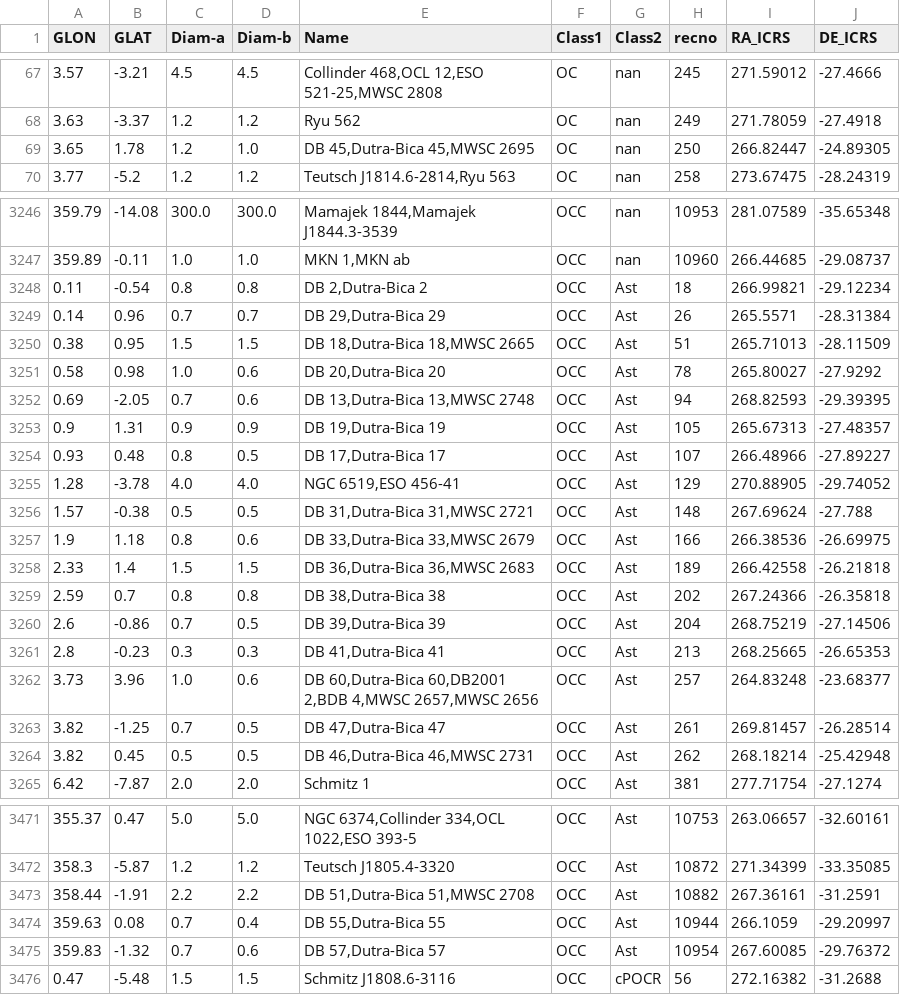
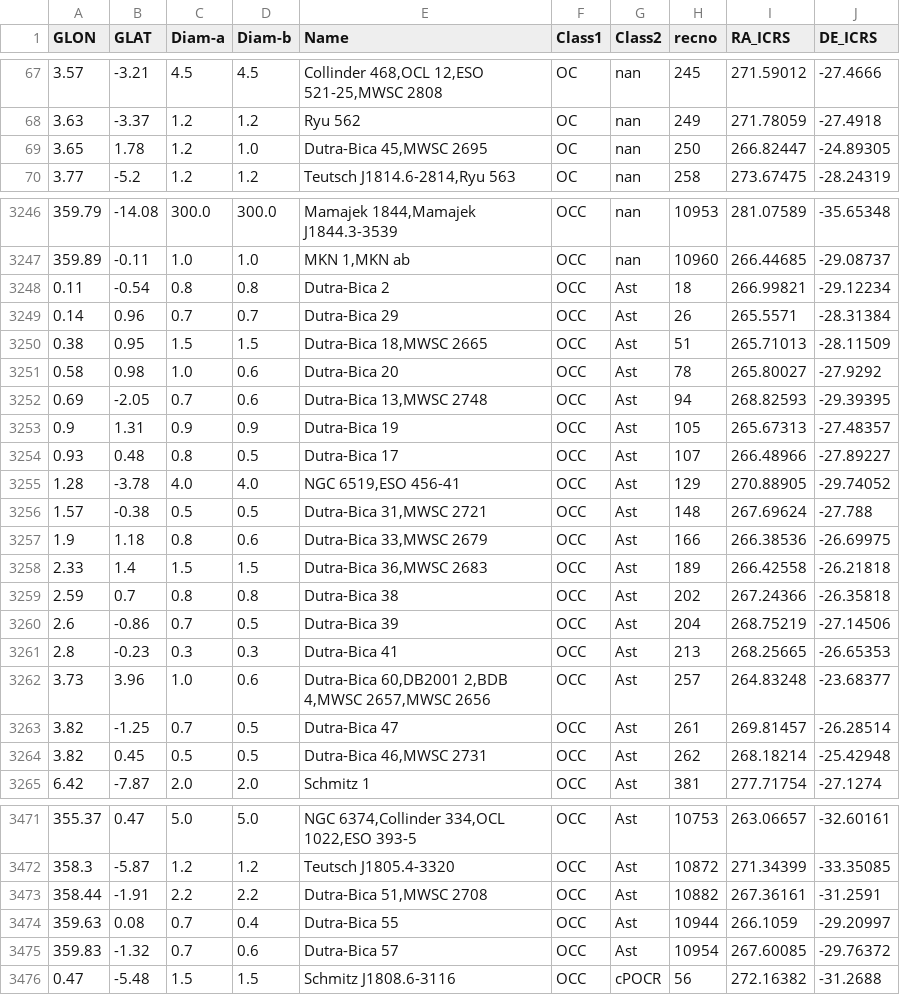
Before and after one commit to ucc23/updt_UCC, a CSV file: data/databases/BICA2019.csv, drawn as a sheet; only a part is shown, gaps mark what is left out; the diff covers the shown part only.

```diff
--- a/data/databases/BICA2019.csv
+++ b/data/databases/BICA2019.csv
@@ -68,3 +68,3 @@
 3.63,-3.37,1.2,1.2,"Ryu 562","OC","nan",249,271.78059,-27.4918
-3.65,1.78,1.2,1.0,"DB 45,Dutra-Bica 45,MWSC 2695","OC","nan",250,266.82447,-24.89305
+3.65,1.78,1.2,1.0,"Dutra-Bica 45,MWSC 2695","OC","nan",250,266.82447,-24.89305
 3.77,-5.2,1.2,1.2,"Teutsch J1814.6-2814,Ryu 563","OC","nan",258,273.67475,-28.24319
@@ -3247,19 +3247,19 @@
 359.89,-0.11,1.0,1.0,"MKN 1,MKN ab","OCC","nan",10960,266.44685,-29.08737
-0.11,-0.54,0.8,0.8,"DB 2,Dutra-Bica 2","OCC","Ast",18,266.99821,-29.12234
-0.14,0.96,0.7,0.7,"DB 29,Dutra-Bica 29","OCC","Ast",26,265.5571,-28.31384
-0.38,0.95,1.5,1.5,"DB 18,Dutra-Bica 18,MWSC 2665","OCC","Ast",51,265.71013,-28.11509
-0.58,0.98,1.0,0.6,"DB 20,Dutra-Bica 20","OCC","Ast",78,265.80027,-27.9292
-0.69,-2.05,0.7,0.6,"DB 13,Dutra-Bica 13,MWSC 2748","OCC","Ast",94,268.82593,-29.39395
-0.9,1.31,0.9,0.9,"DB 19,Dutra-Bica 19","OCC","Ast",105,265.67313,-27.48357
-0.93,0.48,0.8,0.5,"DB 17,Dutra-Bica 17","OCC","Ast",107,266.48966,-27.89227
+0.11,-0.54,0.8,0.8,"Dutra-Bica 2","OCC","Ast",18,266.99821,-29.12234
+0.14,0.96,0.7,0.7,"Dutra-Bica 29","OCC","Ast",26,265.5571,-28.31384
+0.38,0.95,1.5,1.5,"Dutra-Bica 18,MWSC 2665","OCC","Ast",51,265.71013,-28.11509
+0.58,0.98,1.0,0.6,"Dutra-Bica 20","OCC","Ast",78,265.80027,-27.9292
+0.69,-2.05,0.7,0.6,"Dutra-Bica 13,MWSC 2748","OCC","Ast",94,268.82593,-29.39395
+0.9,1.31,0.9,0.9,"Dutra-Bica 19","OCC","Ast",105,265.67313,-27.48357
+0.93,0.48,0.8,0.5,"Dutra-Bica 17","OCC","Ast",107,266.48966,-27.89227
 1.28,-3.78,4.0,4.0,"NGC 6519,ESO 456-41","OCC","Ast",129,270.88905,-29.74052
-1.57,-0.38,0.5,0.5,"DB 31,Dutra-Bica 31,MWSC 2721","OCC","Ast",148,267.69624,-27.788
-1.9,1.18,0.8,0.6,"DB 33,Dutra-Bica 33,MWSC 2679","OCC","Ast",166,266.38536,-26.69975
-2.33,1.4,1.5,1.5,"DB 36,Dutra-Bica 36,MWSC 2683","OCC","Ast",189,266.42558,-26.21818
-2.59,0.7,0.8,0.8,"DB 38,Dutra-Bica 38","OCC","Ast",202,267.24366,-26.35818
-2.6,-0.86,0.7,0.5,"DB 39,Dutra-Bica 39","OCC","Ast",204,268.75219,-27.14506
-2.8,-0.23,0.3,0.3,"DB 41,Dutra-Bica 41","OCC","Ast",213,268.25665,-26.65353
-3.73,3.96,1.0,0.6,"DB 60,Dutra-Bica 60,DB2001 2,BDB 4,MWSC 2657,MWSC 2656","OCC","Ast",257,264.83248,-23.68377
-3.82,-1.25,0.7,0.5,"DB 47,Dutra-Bica 47","OCC","Ast",261,269.81457,-26.28514
-3.82,0.45,0.5,0.5,"DB 46,Dutra-Bica 46,MWSC 2731","OCC","Ast",262,268.18214,-25.42948
+1.57,-0.38,0.5,0.5,"Dutra-Bica 31,MWSC 2721","OCC","Ast",148,267.69624,-27.788
+1.9,1.18,0.8,0.6,"Dutra-Bica 33,MWSC 2679","OCC","Ast",166,266.38536,-26.69975
+2.33,1.4,1.5,1.5,"Dutra-Bica 36,MWSC 2683","OCC","Ast",189,266.42558,-26.21818
+2.59,0.7,0.8,0.8,"Dutra-Bica 38","OCC","Ast",202,267.24366,-26.35818
+2.6,-0.86,0.7,0.5,"Dutra-Bica 39","OCC","Ast",204,268.75219,-27.14506
+2.8,-0.23,0.3,0.3,"Dutra-Bica 41","OCC","Ast",213,268.25665,-26.65353
+3.73,3.96,1.0,0.6,"Dutra-Bica 60,DB2001 2,BDB 4,MWSC 2657,MWSC 2656","OCC","Ast",257,264.83248,-23.68377
+3.82,-1.25,0.7,0.5,"Dutra-Bica 47","OCC","Ast",261,269.81457,-26.28514
+3.82,0.45,0.5,0.5,"Dutra-Bica 46,MWSC 2731","OCC","Ast",262,268.18214,-25.42948
 6.42,-7.87,2.0,2.0,"Schmitz 1","OCC","Ast",381,277.71754,-27.1274
@@ -3472,5 +3472,5 @@
 358.3,-5.87,1.2,1.2,"Teutsch J1805.4-3320","OCC","Ast",10872,271.34399,-33.35085
-358.44,-1.91,2.2,2.2,"DB 51,Dutra-Bica 51,MWSC 2708","OCC","Ast",10882,267.36161,-31.2591
-359.63,0.08,0.7,0.4,"DB 55,Dutra-Bica 55","OCC","Ast",10944,266.1059,-29.20997
-359.83,-1.32,0.7,0.6,"DB 57,Dutra-Bica 57","OCC","Ast",10954,267.60085,-29.76372
+358.44,-1.91,2.2,2.2,"Dutra-Bica 51,MWSC 2708","OCC","Ast",10882,267.36161,-31.2591
+359.63,0.08,0.7,0.4,"Dutra-Bica 55","OCC","Ast",10944,266.1059,-29.20997
+359.83,-1.32,0.7,0.6,"Dutra-Bica 57","OCC","Ast",10954,267.60085,-29.76372
 0.47,-5.48,1.5,1.5,"Schmitz J1808.6-3116","OCC","cPOCR",56,272.16382,-31.2688
```
Also changed, not shown: 10 edited cells elsewhere in this file, data/databases/DIAS2002.csv, 2 other files.
